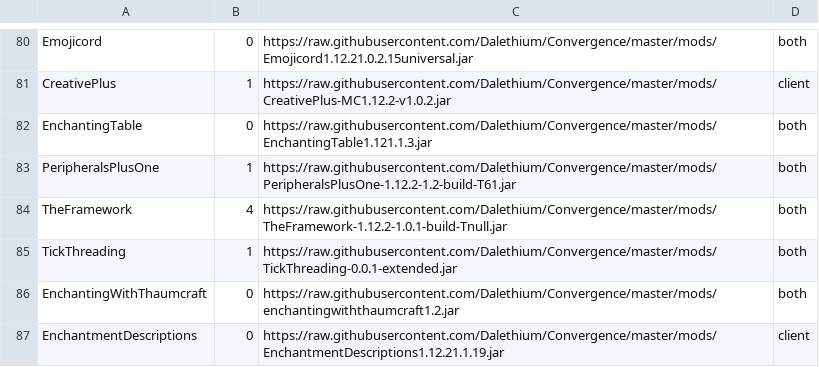
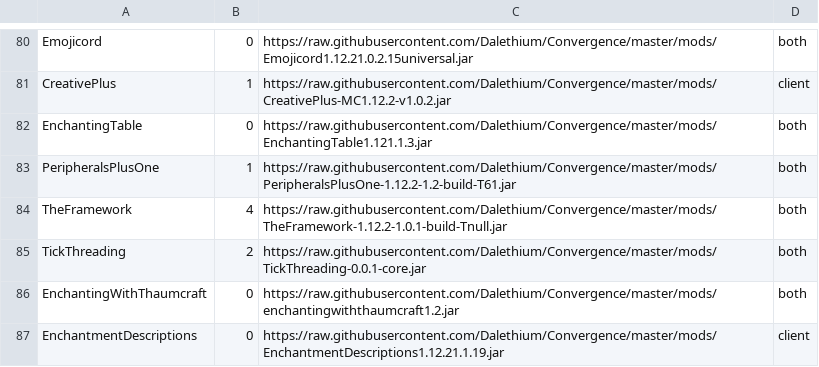
Before and after one commit to Dalethium/Convergence, a CSV file: mods.csv, drawn as a sheet; only a part is shown, gaps mark what is left out.

```diff
--- a/mods.csv
+++ b/mods.csv
@@ -84,3 +84,3 @@ PeripheralsPlusOne,1,https://raw.githubusercontent.com/Dalethium/Convergence/mas
 TheFramework,4,https://raw.githubusercontent.com/Dalethium/Convergence/master/mods/TheFramework-1.12.2-1.0.1-build-Tnull.jar,both
-TickThreading,1,https://raw.githubusercontent.com/Dalethium/Convergence/master/mods/TickThreading-0.0.1-extended.jar,both
+TickThreading,2,https://raw.githubusercontent.com/Dalethium/Convergence/master/mods/TickThreading-0.0.1-core.jar,both
 EnchantingWithThaumcraft,0,https://raw.githubusercontent.com/Dalethium/Convergence/master/mods/enchantingwiththaumcraft1.2.jar,both
```
Also changed, not shown: 2 other files.
